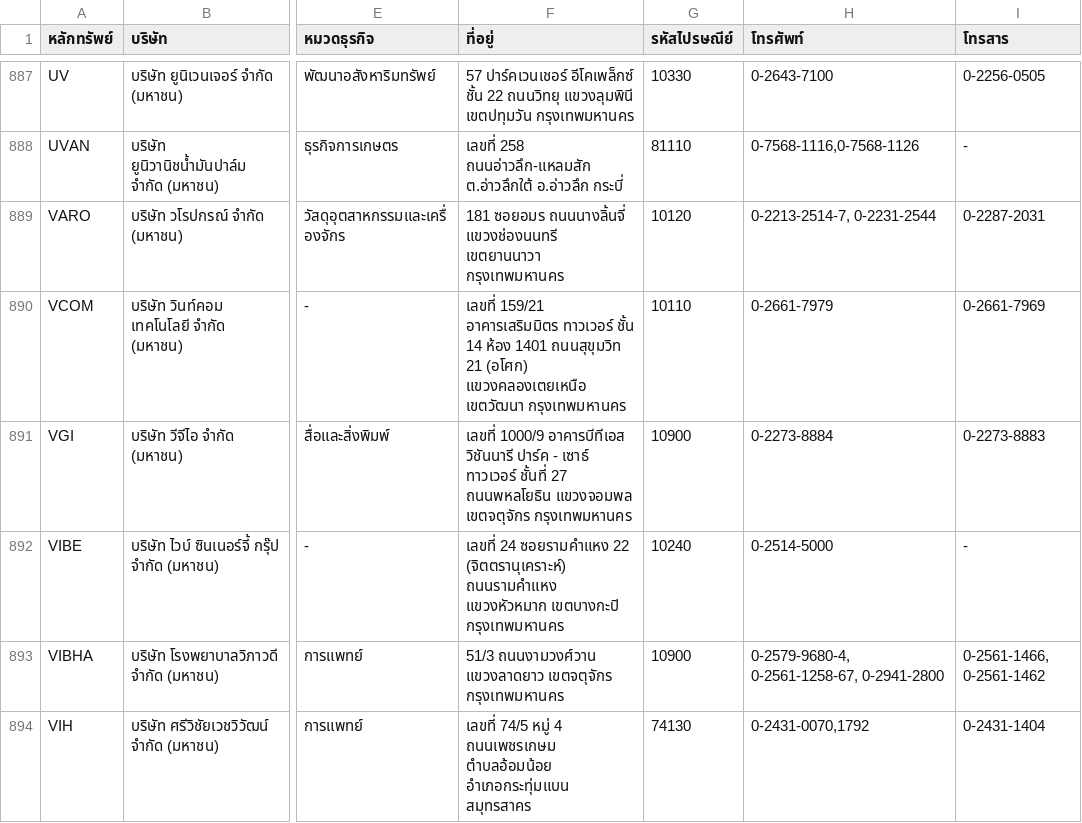
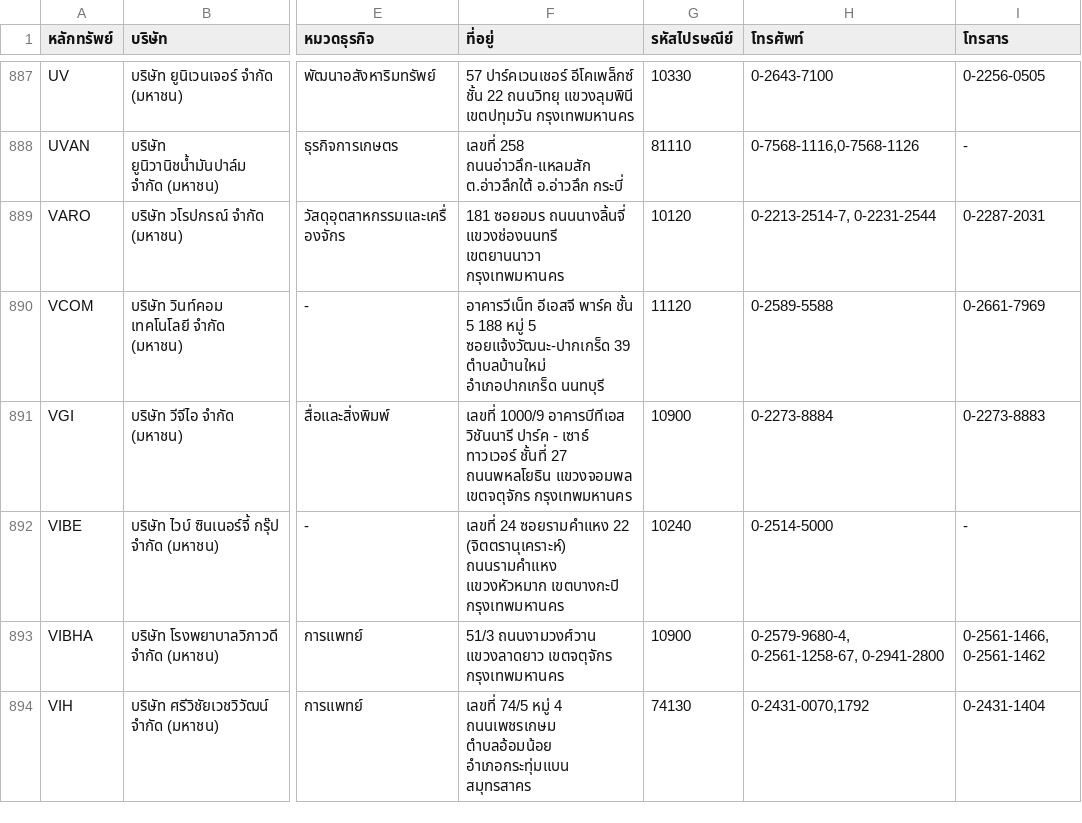
Before and after one commit to ake9522/set, a CSV file: listedCompanies_th_TH.csv, drawn as a sheet; only a part is shown, gaps mark what is left out; the diff names each change by its address in the sheet, - before the commit and + after, or states it on an @@ line.

```diff
--- a/listedCompanies_th_TH.csv
+++ b/listedCompanies_th_TH.csv
-F890 (ที่อยู่): เลขที่ 159/21 อาคารเสริมมิตร ทาวเวอร์ ชั้น 14 ห้อง 1401 ถนนสุขุมวิท 21 (อโศก) แขวงคลองเตยเหนือ เขตวัฒนา กรุงเทพมหานคร
+F890 (ที่อยู่): อาคารวีเน็ท อีเอสจี พาร์ค ชั้น 5 188 หมู่ 5 ซอยแจ้งวัฒนะ-ปากเกร็ด 39 ตำบลบ้านใหม่ อำเภอปากเกร็ด นนทบุรี
-G890 (รหัสไปรษณีย์): 10110
+G890 (รหัสไปรษณีย์): 11120
-H890 (โทรศัพท์): 0-2661-7979
+H890 (โทรศัพท์): 0-2589-5588
```
Also changed, not shown: 9 other files.
